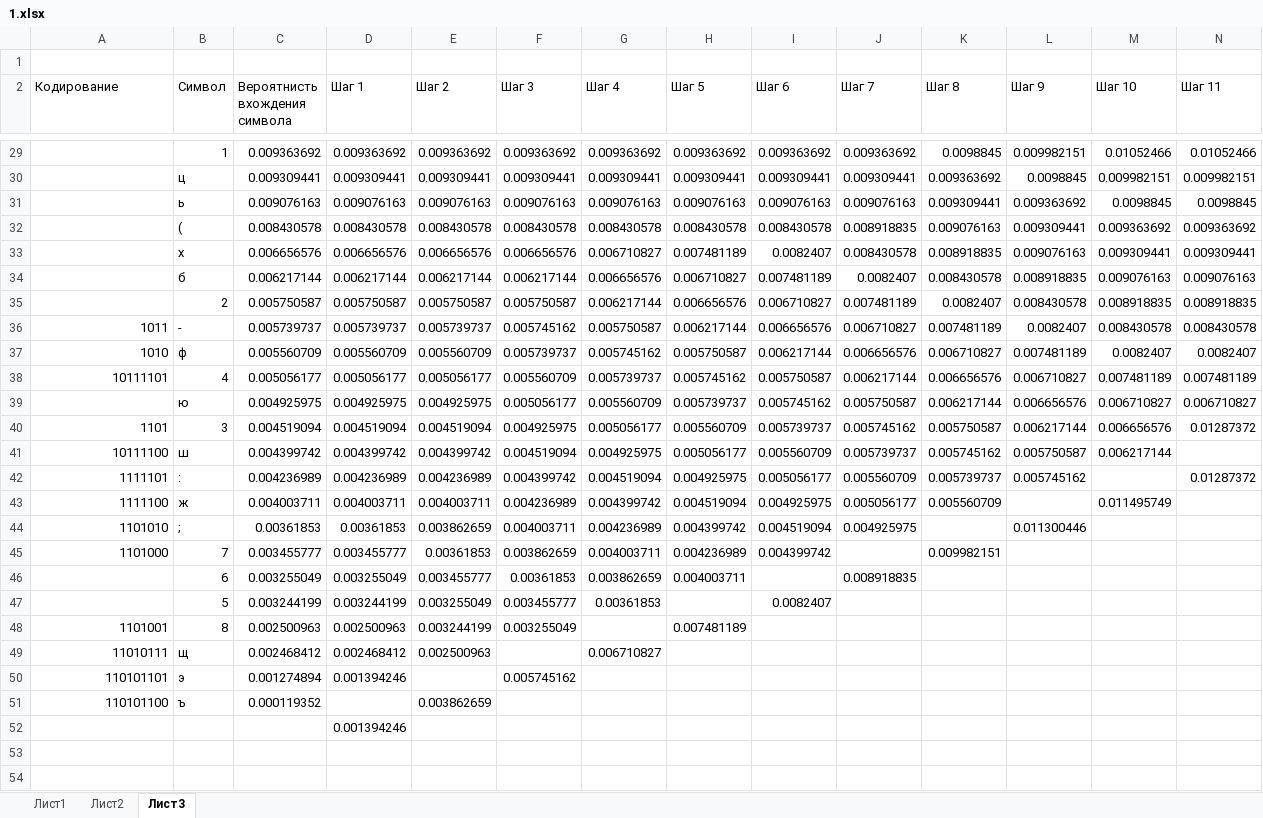
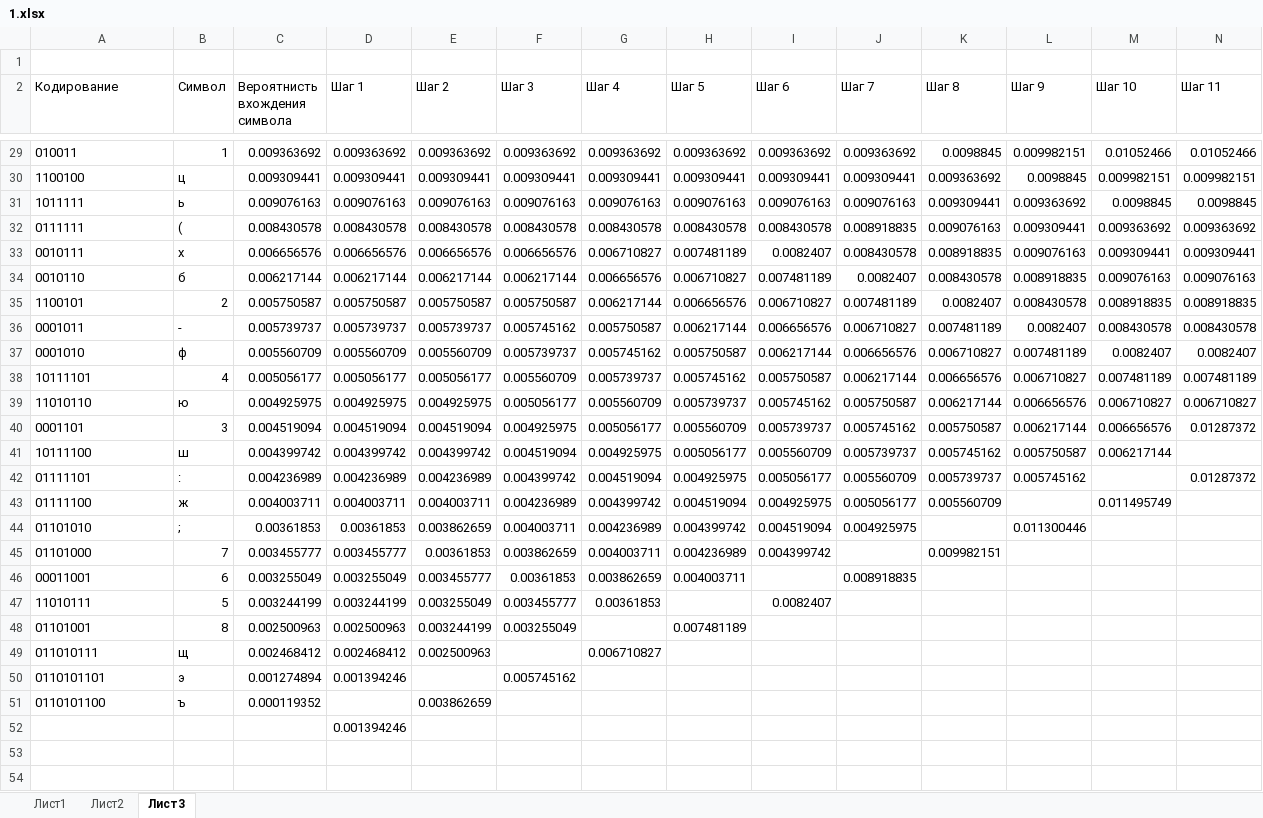
Before and after one commit to 4LAR/matlab, an Excel workbook: 13 вариант/7 лаба/1.xlsx, sheet Лист3, drawn as a sheet; only a part is shown, gaps mark what is left out; the shorter side is filled out with more unchanged rows; values as stored, in another font and other column widths than the file's, no borders; rows hold the shown columns only; the diff covers the shown part only; the diff names each change by its address in the sheet, - before the commit and + after, or states it on an @@ line.

```diff
--- a/13 вариант/7 лаба/1.xlsx (sheet Лист3)
+++ b/13 вариант/7 лаба/1.xlsx (sheet Лист3)
-A29 (Кодирование): (empty)
+A29 (Кодирование): 010011
-A30 (Кодирование): (empty)
+A30 (Кодирование): 1100100
-A31 (Кодирование): (empty)
+A31 (Кодирование): 1011111
-A32 (Кодирование): (empty)
+A32 (Кодирование): 0111111
-A33 (Кодирование): (empty)
+A33 (Кодирование): 0010111
-A34 (Кодирование): (empty)
+A34 (Кодирование): 0010110
-A35 (Кодирование): (empty)
+A35 (Кодирование): 1100101
-A36 (Кодирование): 1011
+A36 (Кодирование): 0001011
-A37 (Кодирование): 1010
+A37 (Кодирование): 0001010
-A38 alignment: right
+A38 alignment: left
-A39 (Кодирование): (empty)
+A39 (Кодирование): 11010110
-A40 (Кодирование): 1101
+A40 (Кодирование): 0001101
-A41 alignment: right
+A41 alignment: left
-A42 (Кодирование): 1111101
+A42 (Кодирование): 01111101
-A43 (Кодирование): 1111100
+A43 (Кодирование): 01111100
-A44 (Кодирование): 1101010
+A44 (Кодирование): 01101010
-A45 (Кодирование): 1101000
+A45 (Кодирование): 01101000
-A46 (Кодирование): (empty)
+A46 (Кодирование): 00011001
-A47 (Кодирование): (empty)
+A47 (Кодирование): 11010111
-A48 (Кодирование): 1101001
+A48 (Кодирование): 01101001
-A49 (Кодирование): 11010111
+A49 (Кодирование): 011010111
-A50 (Кодирование): 110101101
+A50 (Кодирование): 0110101101
-A51 (Кодирование): 110101100
+A51 (Кодирование): 0110101100
+row 52:  |  |  | 0.001394246
+row 53: (empty)
+row 54: (empty)
```
Also changed, not shown: 51 added rows, 22 edited cells and cell formats elsewhere in this sheet, 1 other file.
